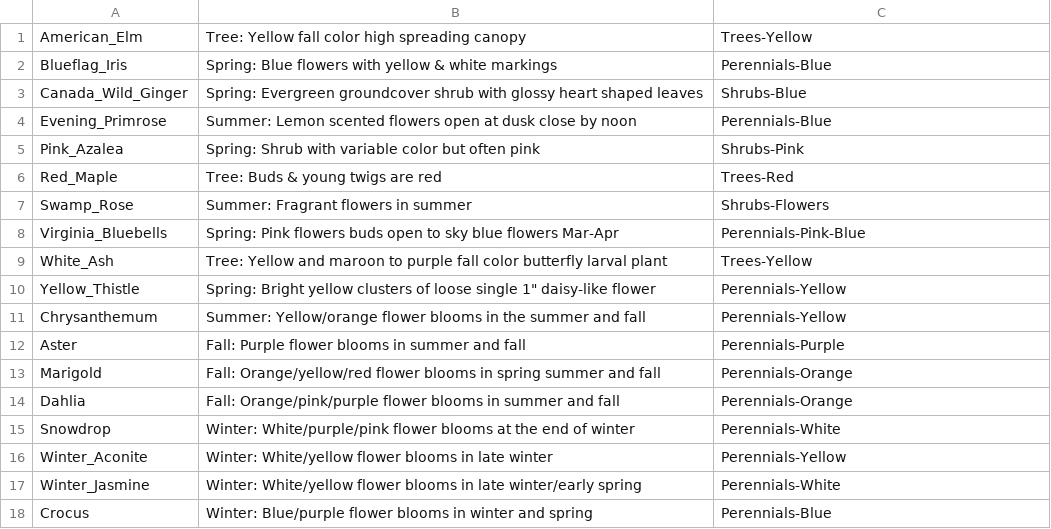
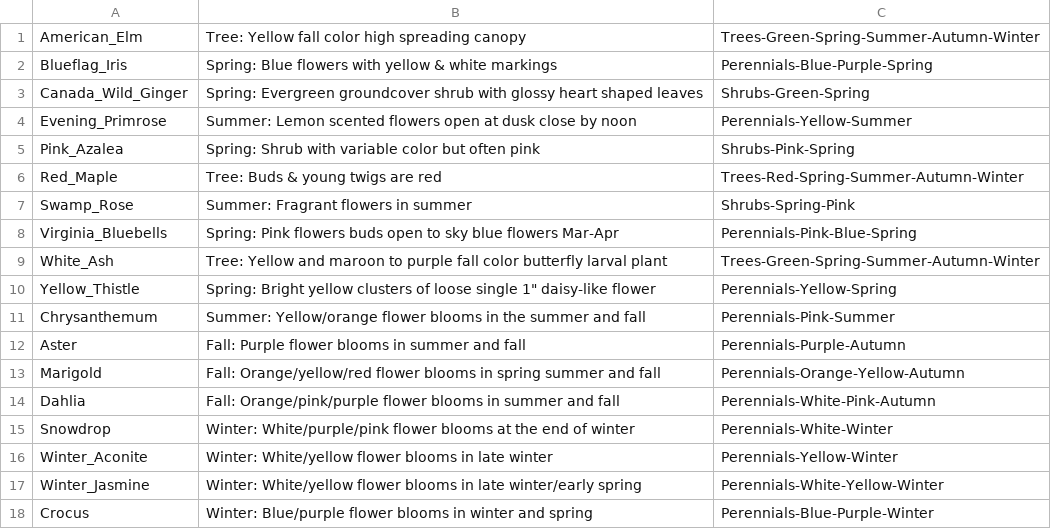
Before and after one commit to admarino12/Garden-Planner-Project, a CSV file: src/resources/plants.csv, drawn as a sheet.

Commit message:
Feat: Ability to search plants by Season and Color

```diff
--- a/src/resources/plants.csv
+++ b/src/resources/plants.csv
@@ -1,18 +1,18 @@
-American_Elm,Tree: Yellow fall color high spreading canopy,Trees-Yellow
-Blueflag_Iris,Spring: Blue flowers with yellow & white markings,Perennials-Blue
-Canada_Wild_Ginger,Spring: Evergreen groundcover shrub with glossy heart shaped leaves,Shrubs-Blue
-Evening_Primrose,Summer: Lemon scented flowers open at dusk close by noon,Perennials-Blue
-Pink_Azalea,Spring: Shrub with variable color but often pink,Shrubs-Pink
-Red_Maple,Tree: Buds & young twigs are red,Trees-Red
-Swamp_Rose,Summer: Fragrant flowers in summer,Shrubs-Flowers
-Virginia_Bluebells,Spring: Pink flowers buds open to sky blue flowers Mar-Apr,Perennials-Pink-Blue
-White_Ash,Tree: Yellow and maroon to purple fall color butterfly larval plant,Trees-Yellow
-Yellow_Thistle,"Spring: Bright yellow clusters of loose single 1"" daisy-like flower",Perennials-Yellow
-Chrysanthemum,Summer: Yellow/orange flower blooms in the summer and fall,Perennials-Yellow
-Aster,Fall: Purple flower blooms in summer and fall,Perennials-Purple
-Marigold,Fall: Orange/yellow/red flower blooms in spring summer and fall,Perennials-Orange
-Dahlia,Fall: Orange/pink/purple flower blooms in summer and fall,Perennials-Orange
-Snowdrop,Winter: White/purple/pink flower blooms at the end of winter,Perennials-White
-Winter_Aconite,Winter: White/yellow flower blooms in late winter,Perennials-Yellow
-Winter_Jasmine,Winter: White/yellow flower blooms in late winter/early spring,Perennials-White
-Crocus,Winter: Blue/purple flower blooms in winter and spring,Perennials-Blue
+American_Elm,Tree: Yellow fall color high spreading canopy,Trees-Green-Spring-Summer-Autumn-Winter
+Blueflag_Iris,Spring: Blue flowers with yellow & white markings,Perennials-Blue-Purple-Spring
+Canada_Wild_Ginger,Spring: Evergreen groundcover shrub with glossy heart shaped leaves,Shrubs-Green-Spring
+Evening_Primrose,Summer: Lemon scented flowers open at dusk close by noon,Perennials-Yellow-Summer
+Pink_Azalea,Spring: Shrub with variable color but often pink,Shrubs-Pink-Spring
+Red_Maple,Tree: Buds & young twigs are red,Trees-Red-Spring-Summer-Autumn-Winter
+Swamp_Rose,Summer: Fragrant flowers in summer,Shrubs-Spring-Pink
+Virginia_Bluebells,Spring: Pink flowers buds open to sky blue flowers Mar-Apr,Perennials-Pink-Blue-Spring
+White_Ash,Tree: Yellow and maroon to purple fall color butterfly larval plant,Trees-Green-Spring-Summer-Autumn-Winter
+Yellow_Thistle,"Spring: Bright yellow clusters of loose single 1"" daisy-like flower",Perennials-Yellow-Spring
+Chrysanthemum,Summer: Yellow/orange flower blooms in the summer and fall,Perennials-Pink-Summer
+Aster,Fall: Purple flower blooms in summer and fall,Perennials-Purple-Autumn
+Marigold,Fall: Orange/yellow/red flower blooms in spring summer and fall,Perennials-Orange-Yellow-Autumn
+Dahlia,Fall: Orange/pink/purple flower blooms in summer and fall,Perennials-White-Pink-Autumn
+Snowdrop,Winter: White/purple/pink flower blooms at the end of winter,Perennials-White-Winter
+Winter_Aconite,Winter: White/yellow flower blooms in late winter,Perennials-Yellow-Winter
+Winter_Jasmine,Winter: White/yellow flower blooms in late winter/early spring,Perennials-White-Yellow-Winter
+Crocus,Winter: Blue/purple flower blooms in winter and spring,Perennials-Blue-Purple-Winter
```
Also changed, not shown: 7 other files.
